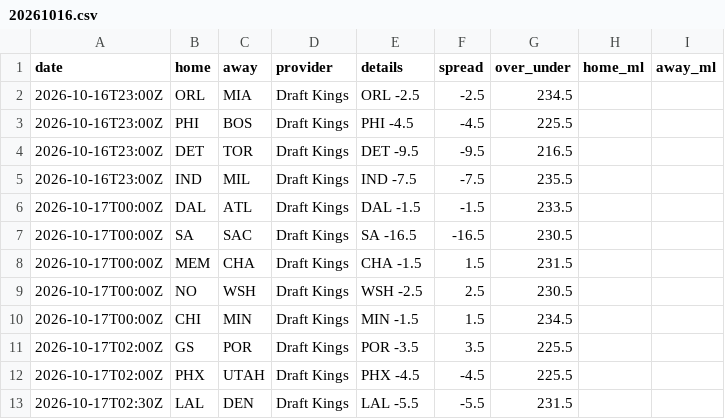
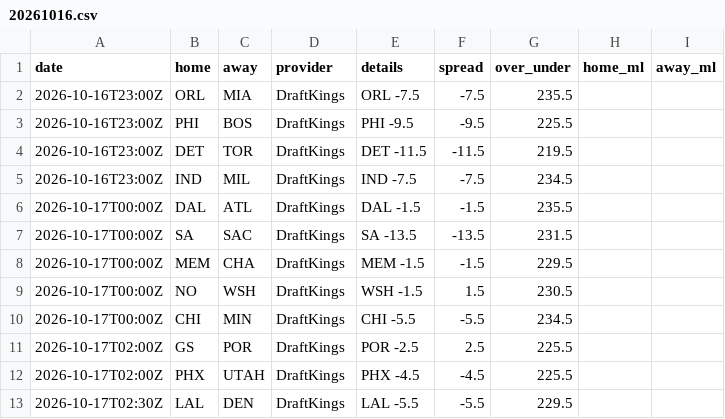
Before and after one commit to jvector26/JIMBO, a CSV file: live/2026/odds/20261016.csv, drawn as a sheet.

```diff
--- a/live/2026/odds/20261016.csv
+++ b/live/2026/odds/20261016.csv
@@ -1,13 +1,13 @@
 date,home,away,provider,details,spread,over_under,home_ml,away_ml
-2026-10-16T23:00Z,ORL,MIA,Draft Kings,ORL -2.5,-2.5,234.5,,
-2026-10-16T23:00Z,PHI,BOS,Draft Kings,PHI -4.5,-4.5,225.5,,
-2026-10-16T23:00Z,DET,TOR,Draft Kings,DET -9.5,-9.5,216.5,,
-2026-10-16T23:00Z,IND,MIL,Draft Kings,IND -7.5,-7.5,235.5,,
-2026-10-17T00:00Z,DAL,ATL,Draft Kings,DAL -1.5,-1.5,233.5,,
-2026-10-17T00:00Z,SA,SAC,Draft Kings,SA -16.5,-16.5,230.5,,
-2026-10-17T00:00Z,MEM,CHA,Draft Kings,CHA -1.5,1.5,231.5,,
-2026-10-17T00:00Z,NO,WSH,Draft Kings,WSH -2.5,2.5,230.5,,
-2026-10-17T00:00Z,CHI,MIN,Draft Kings,MIN -1.5,1.5,234.5,,
-2026-10-17T02:00Z,GS,POR,Draft Kings,POR -3.5,3.5,225.5,,
-2026-10-17T02:00Z,PHX,UTAH,Draft Kings,PHX -4.5,-4.5,225.5,,
-2026-10-17T02:30Z,LAL,DEN,Draft Kings,LAL -5.5,-5.5,231.5,,
+2026-10-16T23:00Z,ORL,MIA,DraftKings,ORL -7.5,-7.5,235.5,,
+2026-10-16T23:00Z,PHI,BOS,DraftKings,PHI -9.5,-9.5,225.5,,
+2026-10-16T23:00Z,DET,TOR,DraftKings,DET -11.5,-11.5,219.5,,
+2026-10-16T23:00Z,IND,MIL,DraftKings,IND -7.5,-7.5,234.5,,
+2026-10-17T00:00Z,DAL,ATL,DraftKings,DAL -1.5,-1.5,235.5,,
+2026-10-17T00:00Z,SA,SAC,DraftKings,SA -13.5,-13.5,231.5,,
+2026-10-17T00:00Z,MEM,CHA,DraftKings,MEM -1.5,-1.5,229.5,,
+2026-10-17T00:00Z,NO,WSH,DraftKings,WSH -1.5,1.5,230.5,,
+2026-10-17T00:00Z,CHI,MIN,DraftKings,CHI -5.5,-5.5,234.5,,
+2026-10-17T02:00Z,GS,POR,DraftKings,POR -2.5,2.5,225.5,,
+2026-10-17T02:00Z,PHX,UTAH,DraftKings,PHX -4.5,-4.5,225.5,,
+2026-10-17T02:30Z,LAL,DEN,DraftKings,LAL -5.5,-5.5,229.5,,
```
Also changed, not shown: live/2026/injuries.csv, live/2026/schedule.csv, 5 other files.
